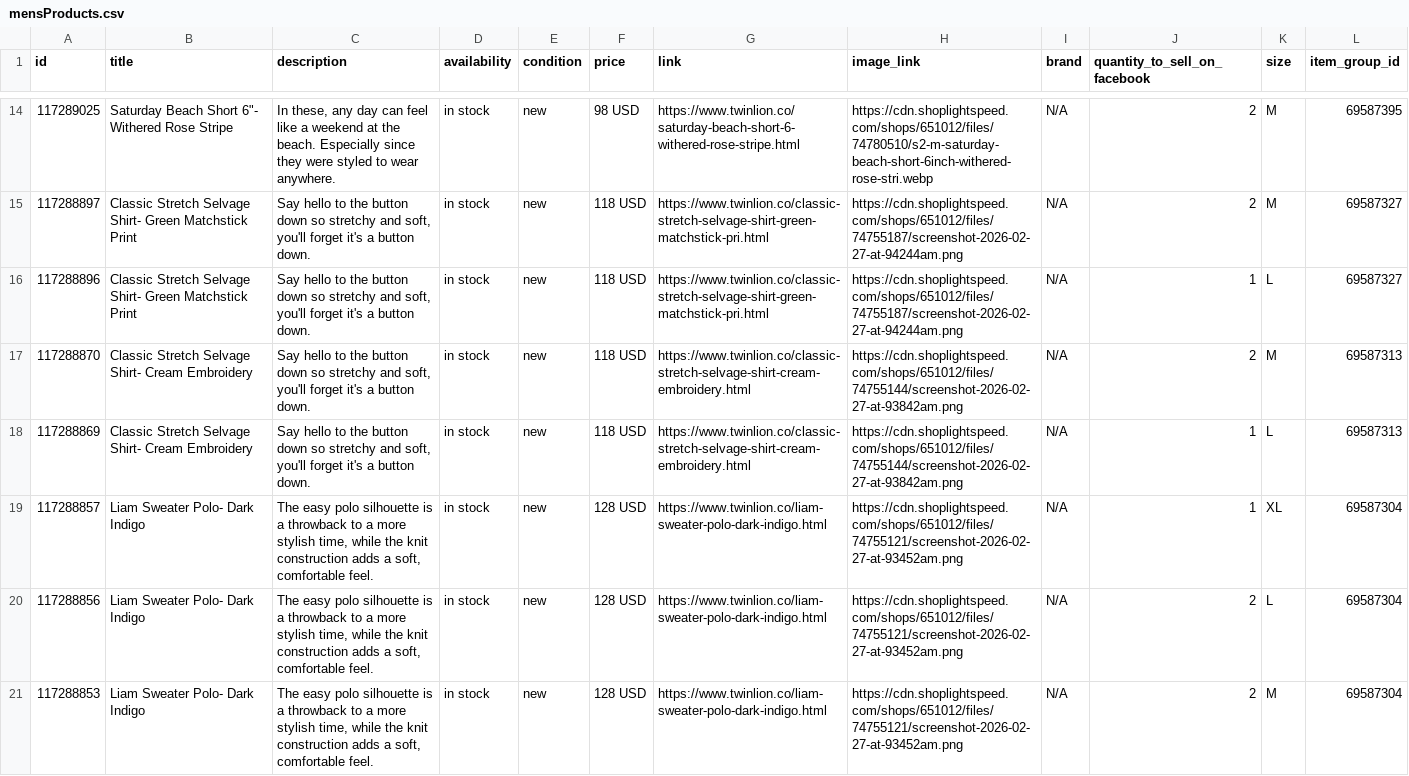
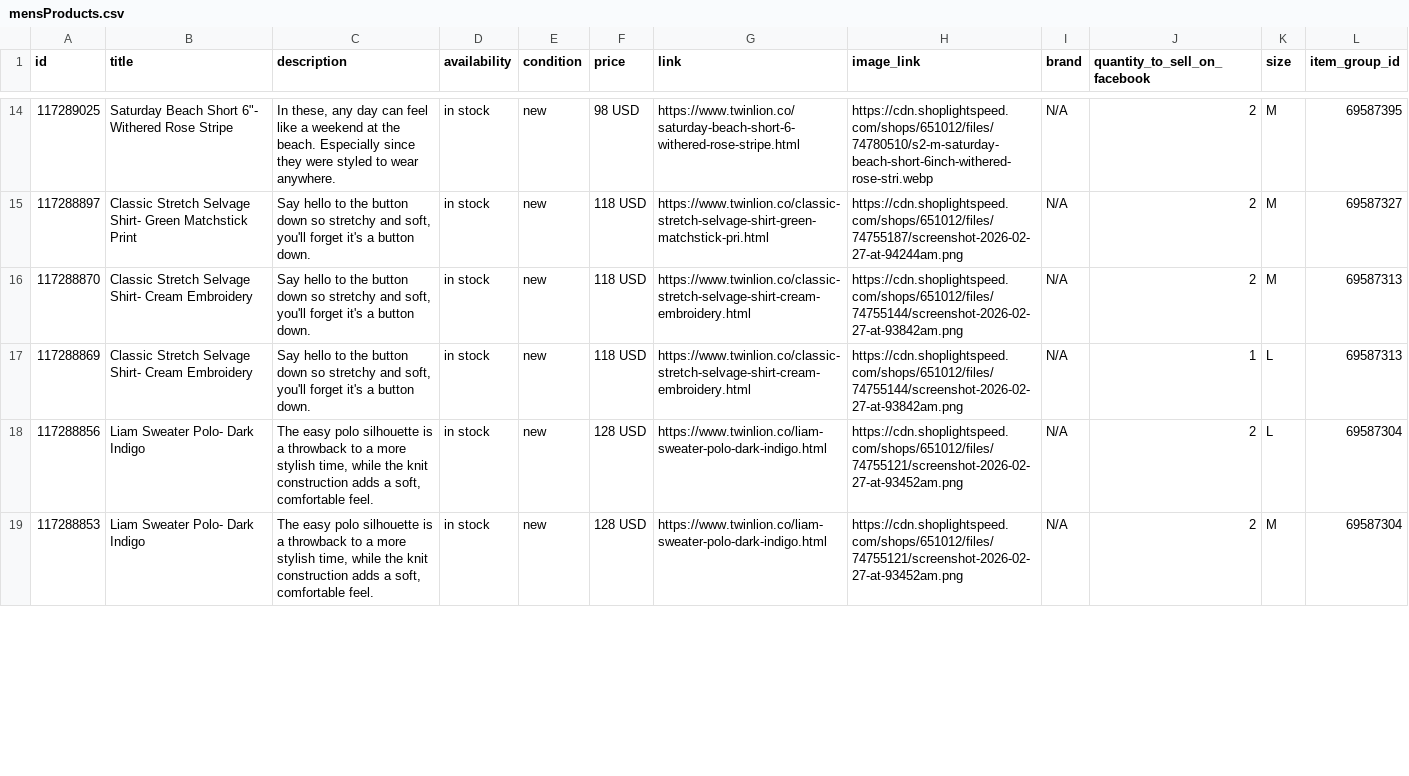
Before and after one commit to carolinewales/TwinLionMetaFeed, a CSV file: mensProducts.csv, drawn as a sheet; only a part is shown, gaps mark what is left out; the diff covers the shown part only.

```diff
--- a/mensProducts.csv
+++ b/mensProducts.csv
@@ -18,6 +18,4 @@ id,title,description,availability,condition,price,link,image_link,brand,quantity
 117288897,Classic Stretch Selvage Shirt- Green Matchstick Print,"Say hello to the button down so stretchy and soft, you'll forget it's a button down.",in stock,new,118 USD,https://www.twinlion.co/classic-stretch-selvage-shirt-green-matchstick-pri.html,https://cdn.shoplightspeed.com/shops/651012/files/74755187/screenshot-2026-02-27-at-94244am.png,N/A,2,M,69587327
-117288896,Classic Stretch Selvage Shirt- Green Matchstick Print,"Say hello to the button down so stretchy and soft, you'll forget it's a button down.",in stock,new,118 USD,https://www.twinlion.co/classic-stretch-selvage-shirt-green-matchstick-pri.html,https://cdn.shoplightspeed.com/shops/651012/files/74755187/screenshot-2026-02-27-at-94244am.png,N/A,1,L,69587327
 117288870,Classic Stretch Selvage Shirt- Cream Embroidery,"Say hello to the button down so stretchy and soft, you'll forget it's a button down.",in stock,new,118 USD,https://www.twinlion.co/classic-stretch-selvage-shirt-cream-embroidery.html,https://cdn.shoplightspeed.com/shops/651012/files/74755144/screenshot-2026-02-27-at-93842am.png,N/A,2,M,69587313
 117288869,Classic Stretch Selvage Shirt- Cream Embroidery,"Say hello to the button down so stretchy and soft, you'll forget it's a button down.",in stock,new,118 USD,https://www.twinlion.co/classic-stretch-selvage-shirt-cream-embroidery.html,https://cdn.shoplightspeed.com/shops/651012/files/74755144/screenshot-2026-02-27-at-93842am.png,N/A,1,L,69587313
-117288857,Liam Sweater Polo- Dark Indigo,"The easy polo silhouette is a throwback to a more stylish time, while the knit construction adds a soft, comfortable feel.",in stock,new,128 USD,https://www.twinlion.co/liam-sweater-polo-dark-indigo.html,https://cdn.shoplightspeed.com/shops/651012/files/74755121/screenshot-2026-02-27-at-93452am.png,N/A,1,XL,69587304
 117288856,Liam Sweater Polo- Dark Indigo,"The easy polo silhouette is a throwback to a more stylish time, while the knit construction adds a soft, comfortable feel.",in stock,new,128 USD,https://www.twinlion.co/liam-sweater-polo-dark-indigo.html,https://cdn.shoplightspeed.com/shops/651012/files/74755121/screenshot-2026-02-27-at-93452am.png,N/A,2,L,69587304
```
Also changed, not shown: 2 removed rows and 1 edited cell elsewhere in this file.
